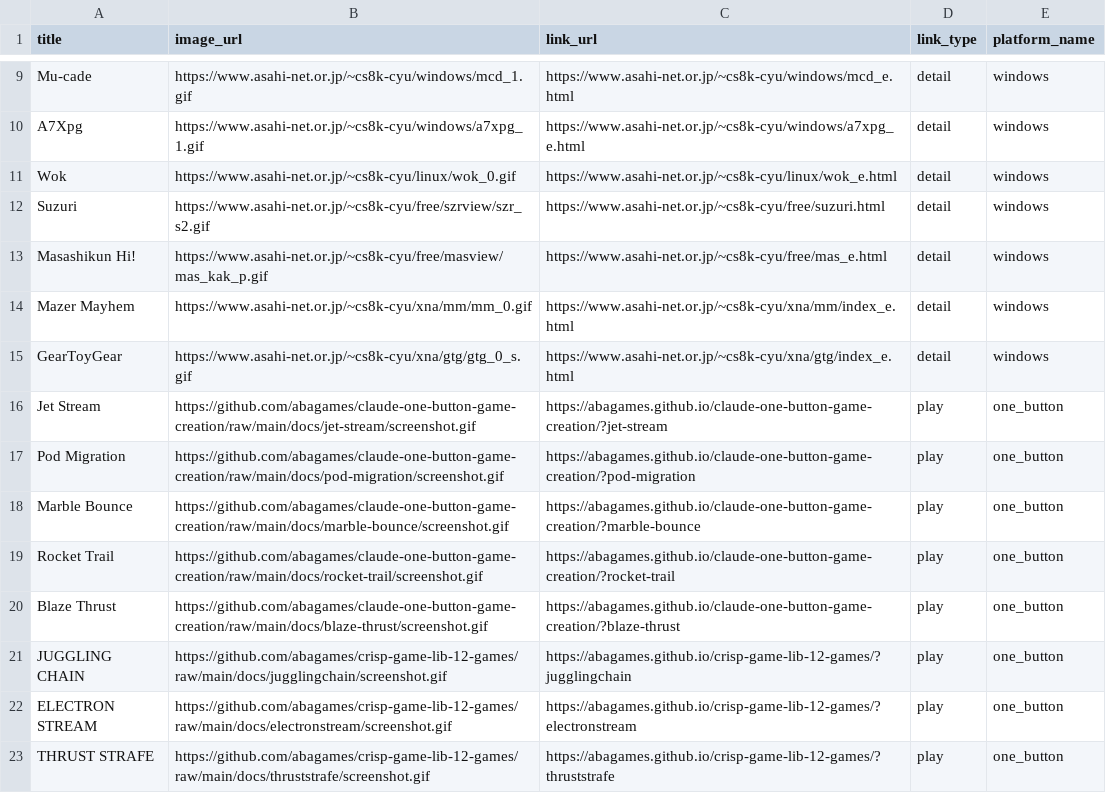
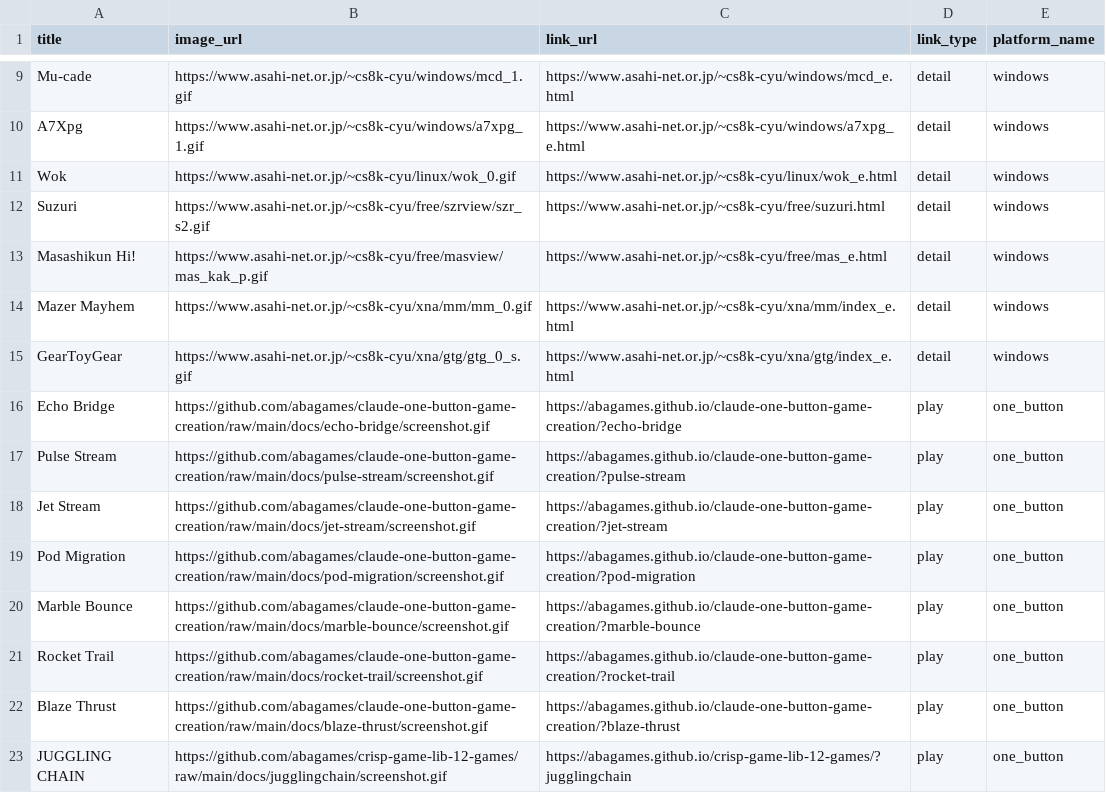
Before and after one commit to abagames/games-web-pages, a CSV file: src/abagames_games.csv, drawn as a sheet; only a part is shown, gaps mark what is left out; the shorter side is filled out with more unchanged rows; the diff names each change by its address in the sheet, - before the commit and + after, or states it on an @@ line.

Commit message:
Add one button games

```diff
--- a/src/abagames_games.csv
+++ b/src/abagames_games.csv
+row 16: Echo Bridge | https://github.com/abagames/claude-one-button-game-creation/raw/main/docs/echo-bridge/screenshot.gif | https://abagames.github.io/claude-one-button-game-creation/?echo-bridge | play | one_button
+row 17: Pulse Stream | https://github.com/abagames/claude-one-button-game-creation/raw/main/docs/pulse-stream/screenshot.gif | https://abagames.github.io/claude-one-button-game-creation/?pulse-stream | play | one_button
```
Also changed, not shown: 5 other files.
